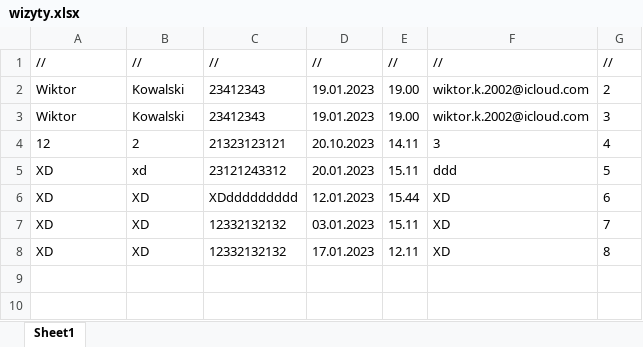
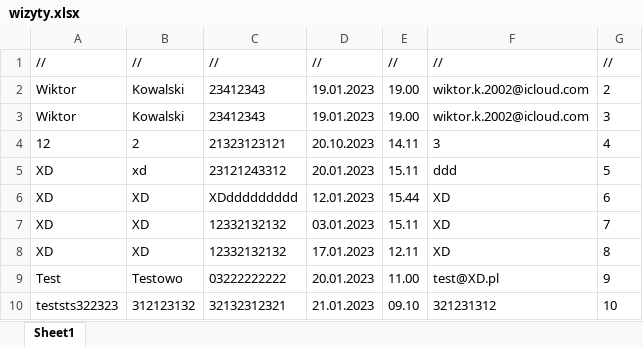
Before and after one commit to ironnext22/Projekt-IO, an Excel workbook: cmake-build-debug/wizyty.xlsx, sheet Sheet1, drawn as a sheet; values as stored, in another font and other column widths than the file's, no borders; the diff names each change by its address in the sheet, - before the commit and + after, or states it on an @@ line.

```diff
--- a/cmake-build-debug/wizyty.xlsx (sheet Sheet1)
+++ b/cmake-build-debug/wizyty.xlsx (sheet Sheet1)
+row 9: Test | Testowo | 03222222222 | 20.01.2023 | 11.00 | test@XD.pl | 9
+row 10: teststs322323 | 312123132 | 32132312321 | 21.01.2023 | 09.10 | 321231312 | 10
```
Also changed, not shown: cmake-build-debug/finanse.xlsx, cmake-build-debug/pacjeci.xlsx, 3 other files.
